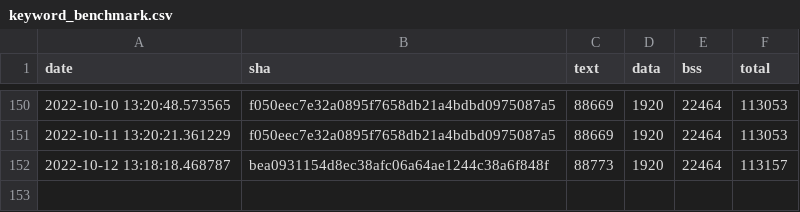
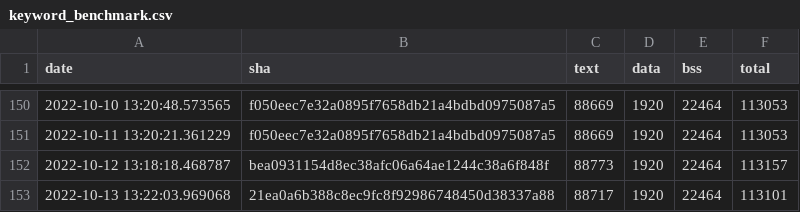
Before and after one commit to jwithers/tflite-micro, a CSV file: data/continuous_builds/size_profiling/linux_x86_64_release/keyword_benchmark.csv, drawn as a sheet; only a part is shown, gaps mark what is left out.

Commit message:
Automated binary size log update

```diff
--- a/data/continuous_builds/size_profiling/linux_x86_64_release/keyword_benchmark.csv
+++ b/data/continuous_builds/size_profiling/linux_x86_64_release/keyword_benchmark.csv
@@ -152 +152,2 @@ date,sha,text,data,bss,total
 2022-10-12 13:18:18.468787,bea0931154d8ec38afc06a64ae1244c38a6f848f,88773,1920,22464,113157
+2022-10-13 13:22:03.969068,21ea0a6b388c8ec9fc8f92986748450d38337a88,88717,1920,22464,113101
```
Also changed, not shown: data/continuous_builds/size_profiling/linux_x86_64_release/baseline_memory_footprint.csv, data/continuous_builds/size_profiling/linux_x86_64_release/interpreter_memory_footprint.csv, 8 other files.
